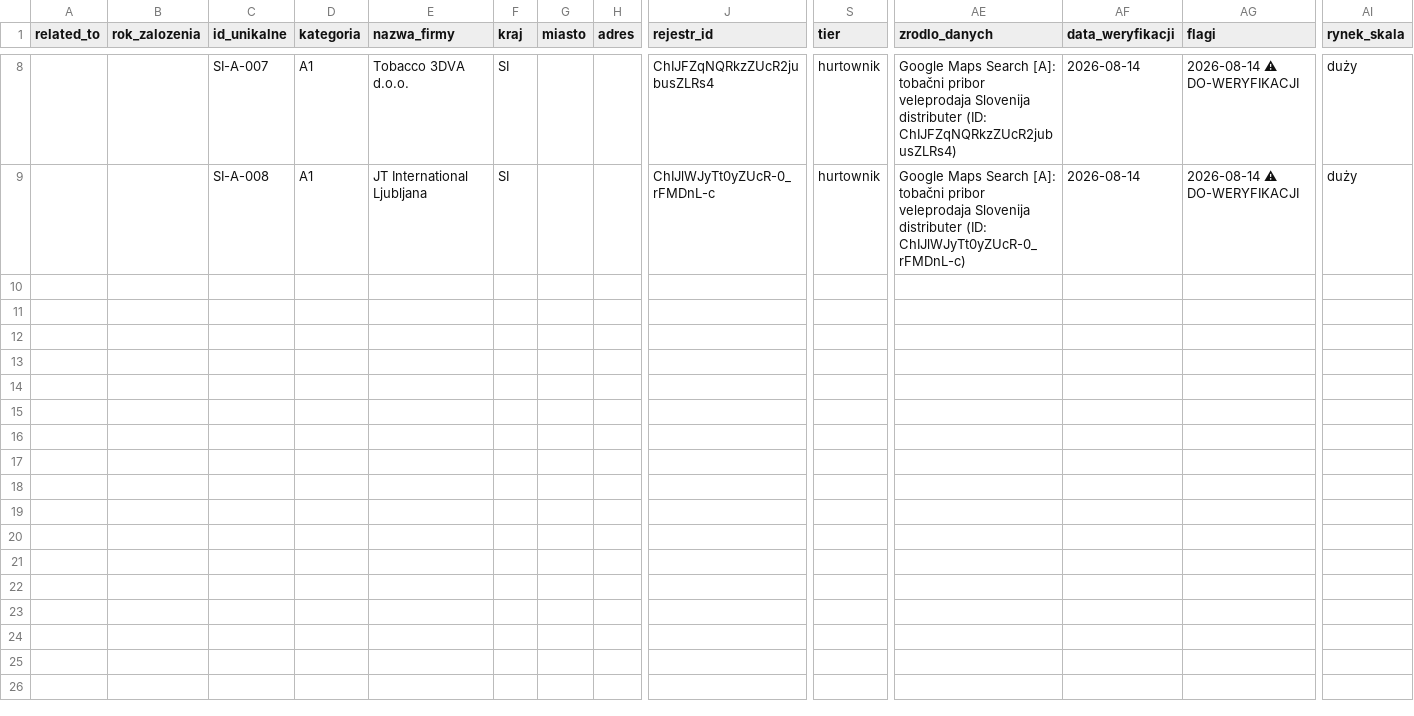
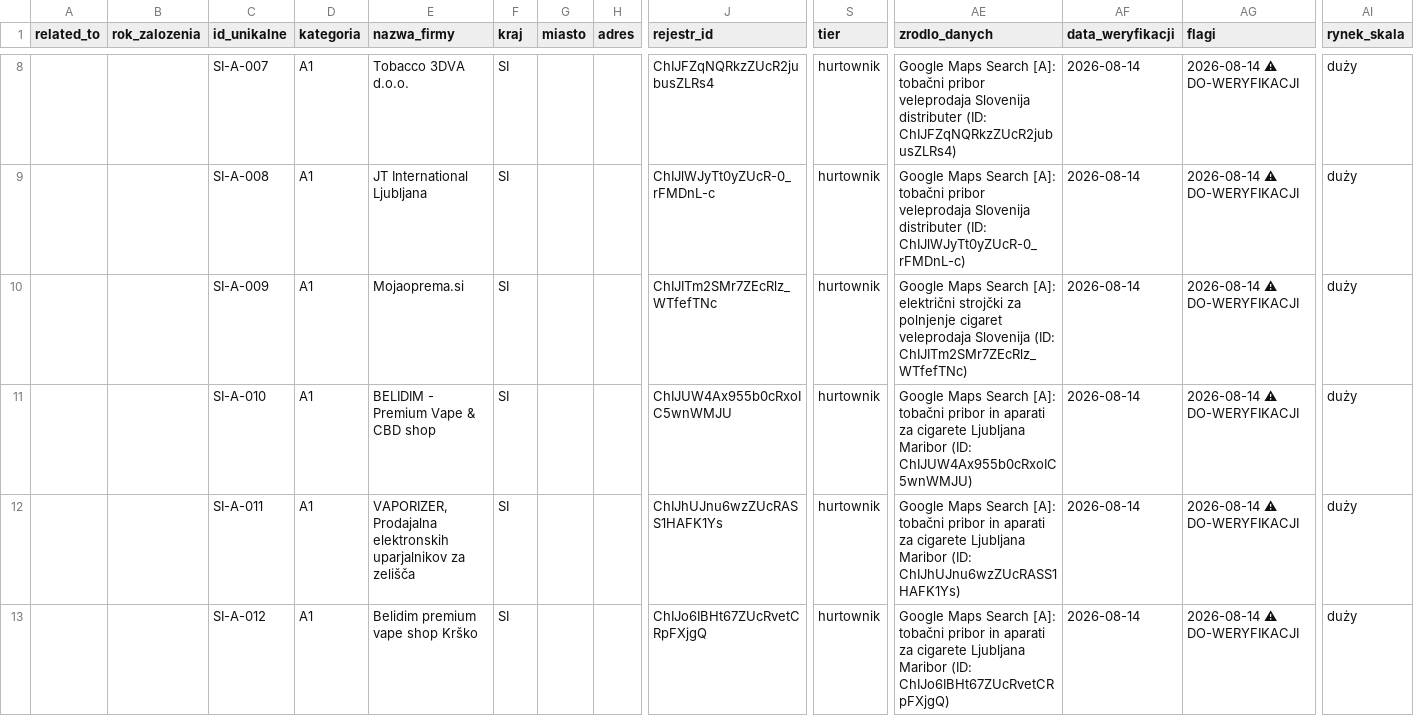
Before and after one commit to ng-net/billszuka, a CSV file: data/Słowenia/catalog-A-SI.csv, drawn as a sheet; only a part is shown, gaps mark what is left out; rows hold the shown columns only; the diff names each change by its address in the sheet, - before the commit and + after, or states it on an @@ line.

```diff
--- a/data/Słowenia/catalog-A-SI.csv
+++ b/data/Słowenia/catalog-A-SI.csv
+row 10:  |  | SI-A-009 | A1 | Mojaoprema.si | SI |  |  | ChIJITm2SMr7ZEcRlz_WTfefTNc | hurtownik | Google Maps Search [A]: električni strojčki za polnjenje cigaret veleprodaja Slovenija (ID: ChIJITm2SMr7ZEcRlz_WTfefTNc) | 2026-08-14 | 2026-08-14 ⚠ DO-WERYFIKACJI | duży
+row 11:  |  | SI-A-010 | A1 | BELIDIM - Premium Vape & CBD shop | SI |  |  | ChIJUW4Ax955b0cRxoIC5wnWMJU | hurtownik | Google Maps Search [A]: tobačni pribor in aparati za cigarete Ljubljana Maribor (ID: ChIJUW4Ax955b0cRxoIC5wnWMJU) | 2026-08-14 | 2026-08-14 ⚠ DO-WERYFIKACJI | duży
+row 12:  |  | SI-A-011 | A1 | VAPORIZER, Prodajalna elektronskih uparjalnikov za zelišča | SI |  |  | ChIJhUJnu6wzZUcRASS1HAFK1Ys | hurtownik | Google Maps Search [A]: tobačni pribor in aparati za cigarete Ljubljana Maribor (ID: ChIJhUJnu6wzZUcRASS1HAFK1Ys) | 2026-08-14 | 2026-08-14 ⚠ DO-WERYFIKACJI | duży
+row 13:  |  | SI-A-012 | A1 | Belidim premium vape shop Krško | SI |  |  | ChIJo6IBHt67ZUcRvetCRpFXjgQ | hurtownik | Google Maps Search [A]: tobačni pribor in aparati za cigarete Ljubljana Maribor (ID: ChIJo6IBHt67ZUcRvetCRpFXjgQ) | 2026-08-14 | 2026-08-14 ⚠ DO-WERYFIKACJI | duży
```
Also changed, not shown: data/Chorwacja/catalog-A-HR.csv, data/Litwa/catalog-A-LT.csv, 20 other files.
